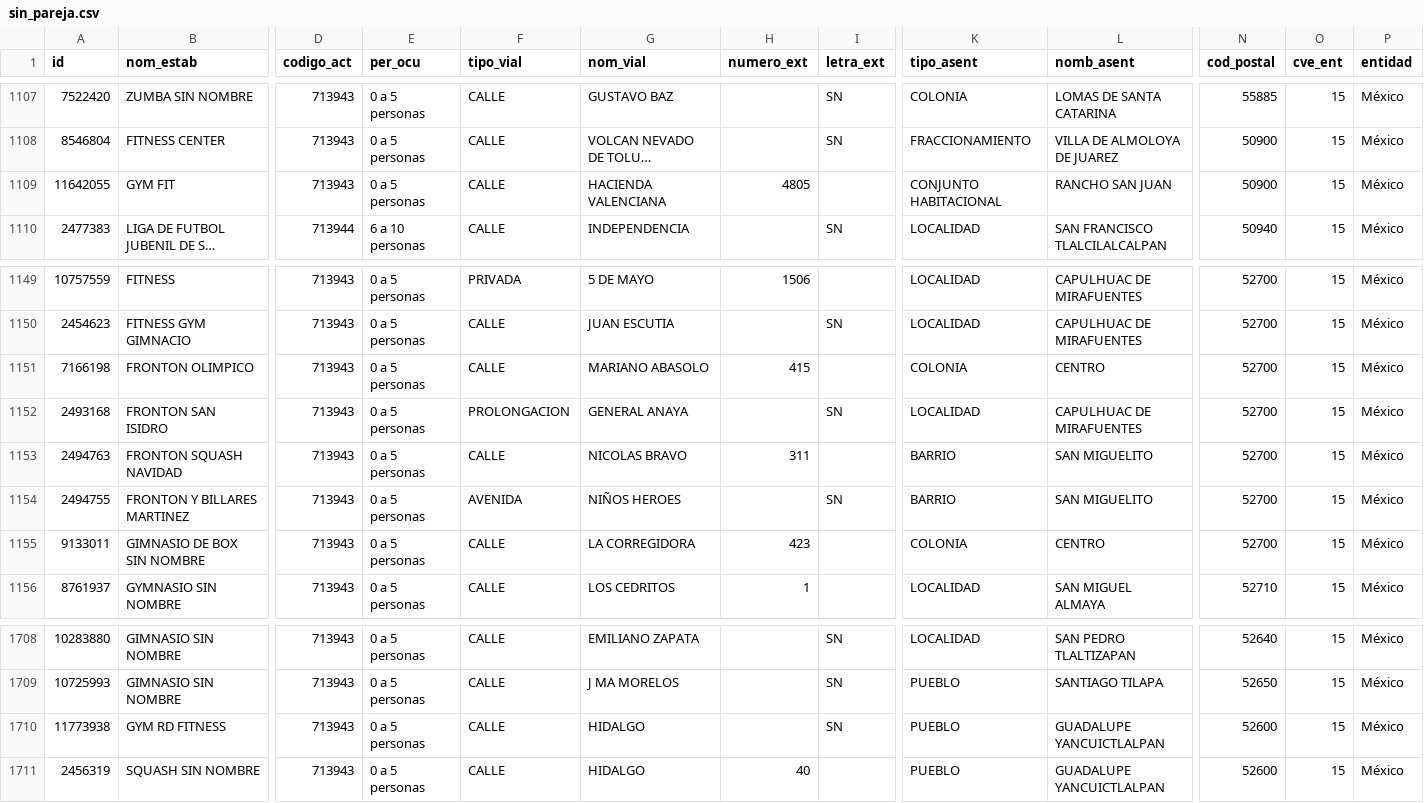
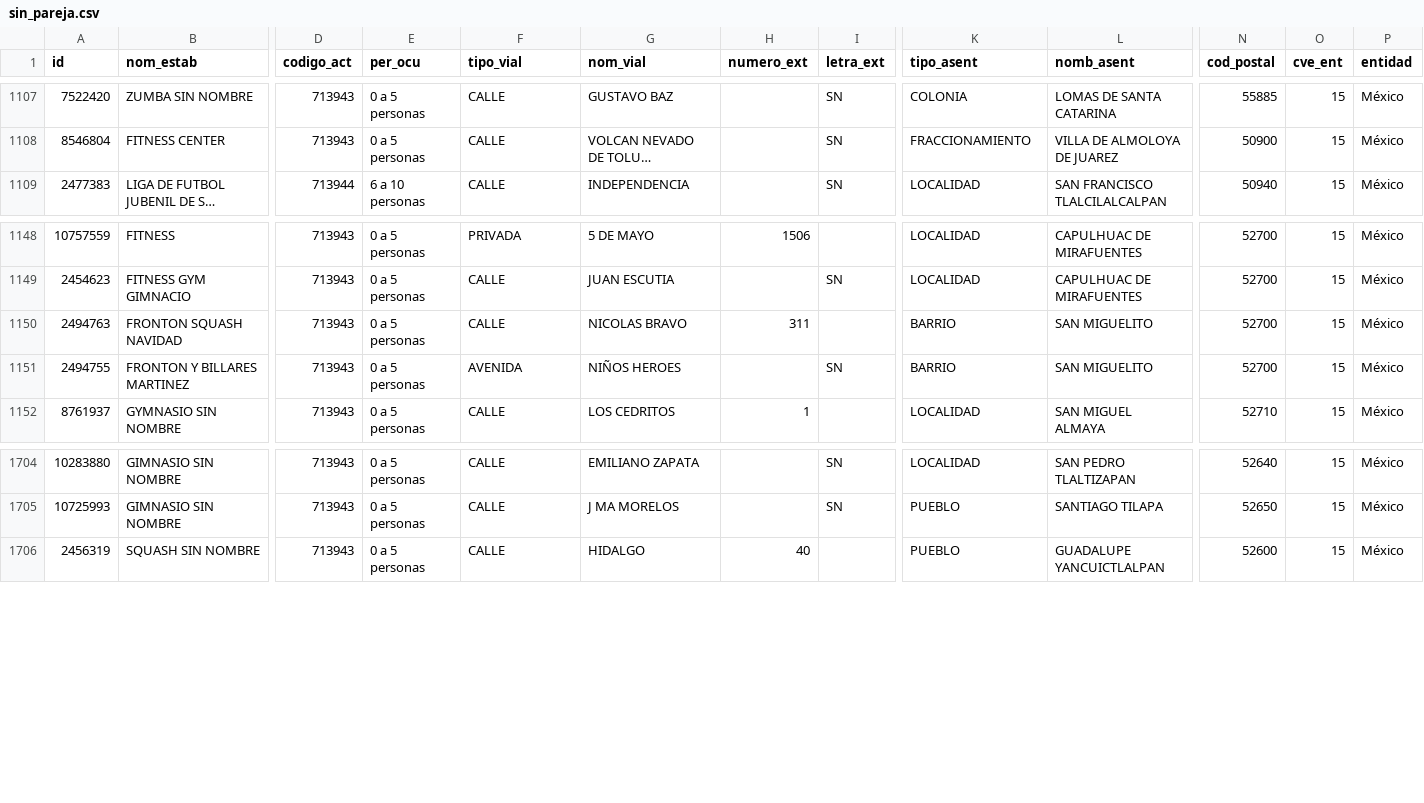
Before and after one commit to moikirsch/gyms52-d, a CSV file: data/denue/sin_pareja.csv, drawn as a sheet; only a part is shown, gaps mark what is left out; long unchanged cells end in …; rows hold the shown columns only; the diff names each change by its address in the sheet, - before the commit and + after, or states it on an @@ line.

```diff
--- a/data/denue/sin_pareja.csv
+++ b/data/denue/sin_pareja.csv
-row 1109: 11642055 | GYM FIT | 713943 | 0 a 5 personas | CALLE | HACIENDA VALENCIANA | 4805 |  | CONJUNTO HABITACIONAL | RANCHO SAN JUAN | 50900 | 15 | México
-row 1151: 7166198 | FRONTON OLIMPICO | 713943 | 0 a 5 personas | CALLE | MARIANO ABASOLO | 415 |  | COLONIA | CENTRO | 52700 | 15 | México
-row 1152: 2493168 | FRONTON SAN ISIDRO | 713943 | 0 a 5 personas | PROLONGACION | GENERAL ANAYA |  | SN | LOCALIDAD | CAPULHUAC DE MIRAFUENTES | 52700 | 15 | México
-row 1155: 9133011 | GIMNASIO DE BOX SIN NOMBRE | 713943 | 0 a 5 personas | CALLE | LA CORREGIDORA | 423 |  | COLONIA | CENTRO | 52700 | 15 | México
-row 1710: 11773938 | GYM RD FITNESS | 713943 | 0 a 5 personas | CALLE | HIDALGO |  | SN | PUEBLO | GUADALUPE YANCUICTLALPAN | 52600 | 15 | México
```
Also changed, not shown: 18 other files.
